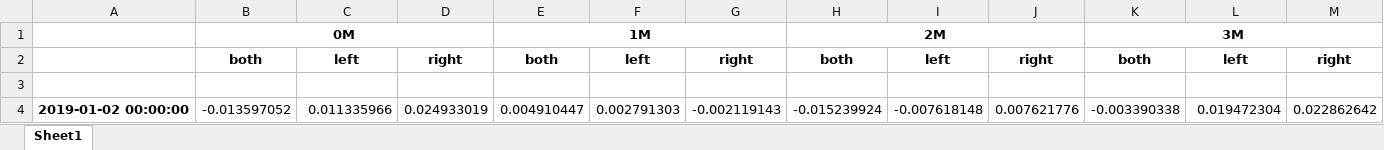
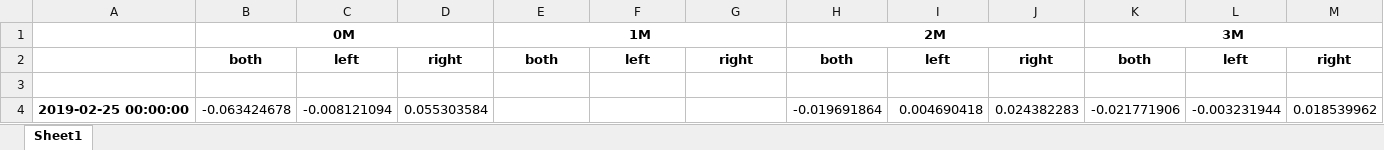
Before and after one commit to chichihua/Skew, an Excel workbook: data/summary.xlsx, sheet Sheet1, drawn as a sheet; values as stored, in another font and other column widths than the file's, no borders; removed rows and columns are numbered as before the commit, all else as after; the diff names each change by its address in the sheet, - before the commit and + after, or states it on an @@ line.

```diff
--- a/data/summary.xlsx (sheet Sheet1)
+++ b/data/summary.xlsx (sheet Sheet1)
-row 4: 2019-01-02 00:00:00 | -0.013597052 | 0.011335966 | 0.024933019 | 0.004910447 | 0.002791303 | -0.002119143 | -0.015239924 | -0.007618148 | 0.007621776 | -0.003390338 | 0.019472304 | 0.022862642
+row 4: 2019-02-25 00:00:00 | -0.063424678 | -0.008121094 | 0.055303584 |  |  |  | -0.019691864 | 0.004690418 | 0.024382283 | -0.021771906 | -0.003231944 | 0.018539962
```
Also changed, not shown: data/Opt_ID.xlsx, 4 other files.
